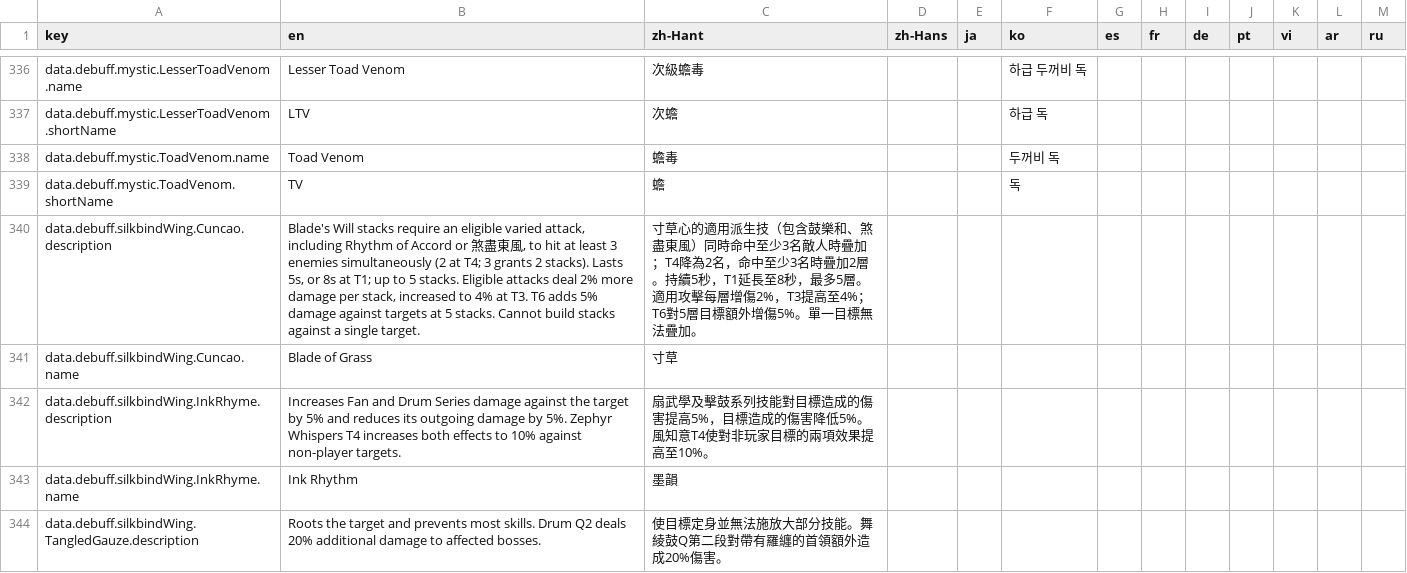
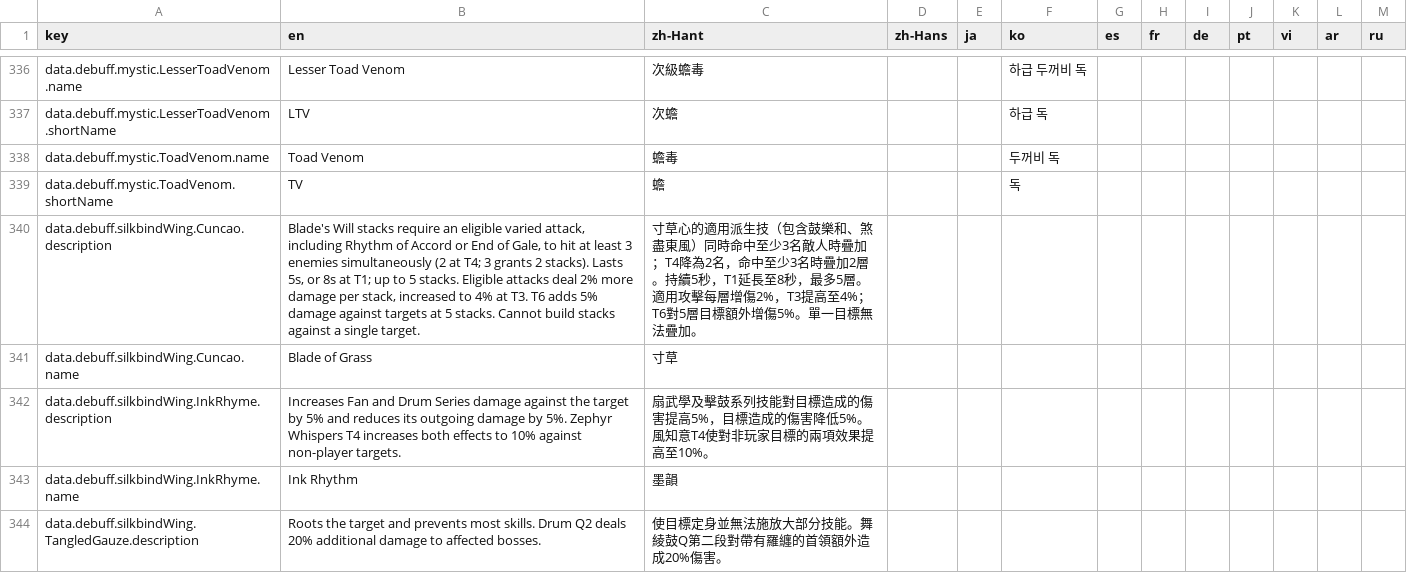
Before and after one commit to DanielW8088/where-builds-meet, a CSV file: locales/translations.csv, drawn as a sheet; only a part is shown, gaps mark what is left out; the diff covers the shown part only.

```diff
--- a/locales/translations.csv
+++ b/locales/translations.csv
@@ -339,3 +339,3 @@ data.debuff.mystic.ToadVenom.name,Toad Venom,蟾毒,,,두꺼비 독,,,,,,,
 data.debuff.mystic.ToadVenom.shortName,TV,蟾,,,독,,,,,,,
-data.debuff.silkbindWing.Cuncao.description,"Blade's Will stacks require an eligible varied attack, including Rhythm of Accord or 煞盡東風, to hit at least 3 enemies simultaneously (2 at T4; 3 grants 2 stacks). Lasts 5s, or 8s at T1; up to 5 stacks. Eligible attacks deal 2% more damage per stack, increased to 4% at T3. T6 adds 5% damage against targets at 5 stacks. Cannot build stacks against a single target.",寸草心的適用派生技（包含鼓樂和、煞盡東風）同時命中至少3名敵人時疊加；T4降為2名，命中至少3名時疊加2層。持續5秒，T1延長至8秒，最多5層。適用攻擊每層增傷2%，T3提高至4%；T6對5層目標額外增傷5%。單一目標無法疊加。,,,,,,,,,,
+data.debuff.silkbindWing.Cuncao.description,"Blade's Will stacks require an eligible varied attack, including Rhythm of Accord or End of Gale, to hit at least 3 enemies simultaneously (2 at T4; 3 grants 2 stacks). Lasts 5s, or 8s at T1; up to 5 stacks. Eligible attacks deal 2% more damage per stack, increased to 4% at T3. T6 adds 5% damage against targets at 5 stacks. Cannot build stacks against a single target.",寸草心的適用派生技（包含鼓樂和、煞盡東風）同時命中至少3名敵人時疊加；T4降為2名，命中至少3名時疊加2層。持續5秒，T1延長至8秒，最多5層。適用攻擊每層增傷2%，T3提高至4%；T6對5層目標額外增傷5%。單一目標無法疊加。,,,,,,,,,,
 data.debuff.silkbindWing.Cuncao.name,Blade of Grass,寸草,,,,,,,,,,
```
Also changed, not shown: 26 edited cells elsewhere in this file, 32 other files.
